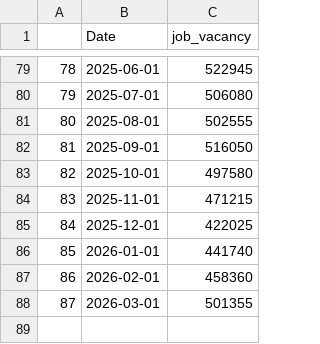
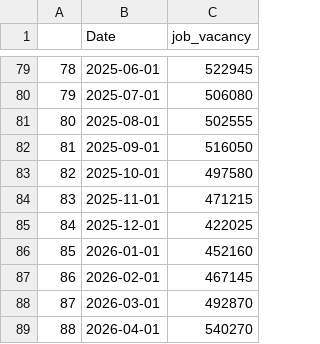
Before and after one commit to Dabra56/Economic_Dashboard, a CSV file: data/job_vacancy.csv, drawn as a sheet; only a part is shown, gaps mark what is left out.

Commit message:
New Executive Order signed - data updated!

```diff
--- a/data/job_vacancy.csv
+++ b/data/job_vacancy.csv
@@ -85,4 +85,5 @@
 "84",2025-12-01,422025
-"85",2026-01-01,441740
-"86",2026-02-01,458360
-"87",2026-03-01,501355
+"85",2026-01-01,452160
+"86",2026-02-01,467145
+"87",2026-03-01,492870
+"88",2026-04-01,540270
```
Also changed, not shown: data/Alberta_table.csv, data/British_Colombia_table.csv, 22 other files.
